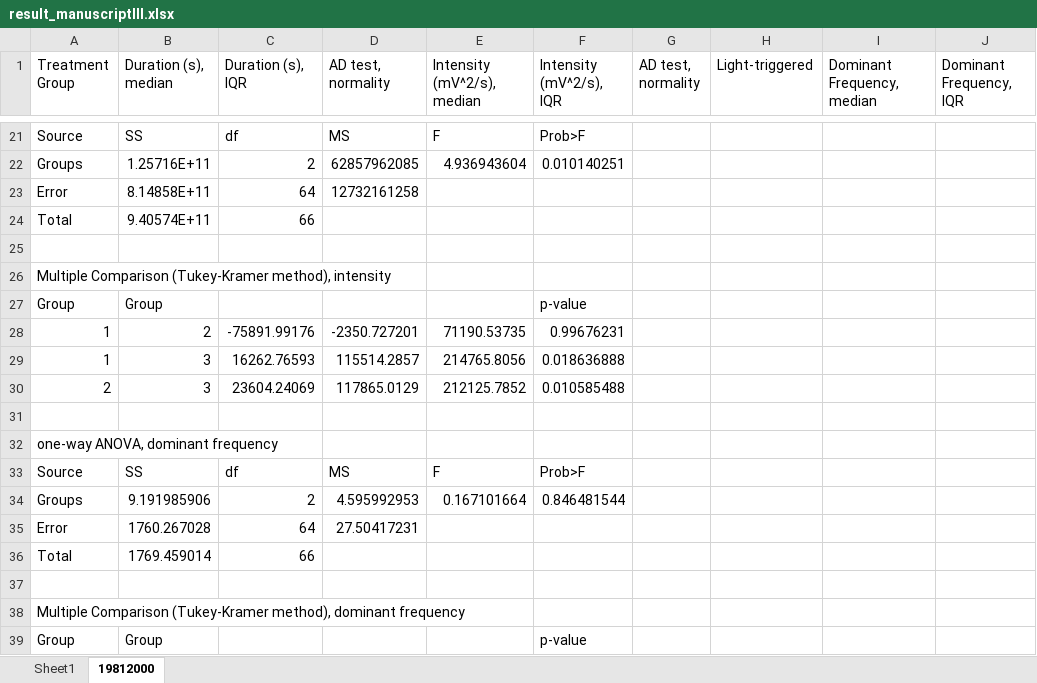
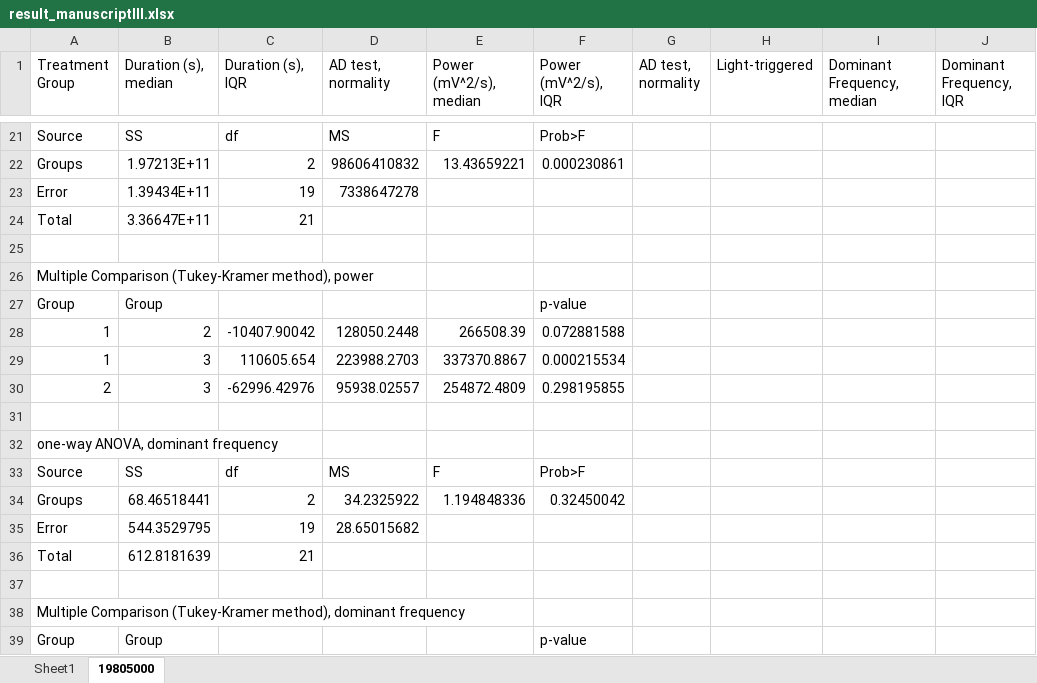
Before and after one commit to Valiantelab/ChangValiante2018, an Excel workbook: result_manuscriptIII.xlsx, sheet 19805000, drawn as a sheet; only a part is shown, gaps mark what is left out; values as stored, in another font and other column widths than the file's, no borders; removed rows and columns are numbered as before the commit, all else as after; rows hold the shown columns only; the diff covers the shown part only; the diff names each change by its address in the sheet, - before the commit and + after, or states it on an @@ line.

```diff
--- a/result_manuscriptIII.xlsx (sheet 19805000)
+++ b/result_manuscriptIII.xlsx (sheet 19805000)
-sheet tab: 19812000
+sheet tab: 19805000
-E1: Intensity (mV^2/s), median
+E1: Power (mV^2/s), median
-F1: Intensity (mV^2/s), IQR
+F1: Power (mV^2/s), IQR
-B22 (Duration (s), median): 1.25716E+11
+B22 (Duration (s), median): 1.97213E+11
-D22 (AD test, normality): 62857962085
+D22 (AD test, normality): 98606410832
-E22 (Power (mV^2/s), median): 4.936943604
+E22 (Power (mV^2/s), median): 13.43659221
-F22 (Power (mV^2/s), IQR): 0.010140251
+F22 (Power (mV^2/s), IQR): 0.000230861
-row 23: Error | 8.14858E+11 | 64 | 12732161258
+row 23: Error | 1.39434E+11 | 19 | 7338647278
-B24 (Duration (s), median): 9.40574E+11
+B24 (Duration (s), median): 3.36647E+11
-C24 (Duration (s), IQR): 66
+C24 (Duration (s), IQR): 21
-A26 (Treatment Group): …(Tukey-Kramer method), intensity
+A26 (Treatment Group): …(Tukey-Kramer method), power
-C28 (Duration (s), IQR): -75891.99176
+C28 (Duration (s), IQR): -10407.90042
-D28 (AD test, normality): -2350.727201
+D28 (AD test, normality): 128050.2448
-E28 (Power (mV^2/s), median): 71190.53735
+E28 (Power (mV^2/s), median): 266508.39
-F28 (Power (mV^2/s), IQR): 0.99676231
+F28 (Power (mV^2/s), IQR): 0.072881588
-C29 (Duration (s), IQR): 16262.76593
+C29 (Duration (s), IQR): 110605.654
-D29 (AD test, normality): 115514.2857
+D29 (AD test, normality): 223988.2703
-E29 (Power (mV^2/s), median): 214765.8056
+E29 (Power (mV^2/s), median): 337370.8867
-F29 (Power (mV^2/s), IQR): 0.018636888
+F29 (Power (mV^2/s), IQR): 0.000215534
-C30 (Duration (s), IQR): 23604.24069
+C30 (Duration (s), IQR): -62996.42976
-D30 (AD test, normality): 117865.0129
+D30 (AD test, normality): 95938.02557
-E30 (Power (mV^2/s), median): 212125.7852
+E30 (Power (mV^2/s), median): 254872.4809
-F30 (Power (mV^2/s), IQR): 0.010585488
+F30 (Power (mV^2/s), IQR): 0.298195855
-B34 (Duration (s), median): 9.191985906
+B34 (Duration (s), median): 68.46518441
-D34 (AD test, normality): 4.595992953
+D34 (AD test, normality): 34.2325922
-E34 (Power (mV^2/s), median): 0.167101664
+E34 (Power (mV^2/s), median): 1.194848336
-F34 (Power (mV^2/s), IQR): 0.846481544
+F34 (Power (mV^2/s), IQR): 0.32450042
-row 35: Error | 1760.267028 | 64 | 27.50417231
+row 35: Error | 544.3529795 | 19 | 28.65015682
-B36 (Duration (s), median): 1769.459014
+B36 (Duration (s), median): 612.8181639
-C36 (Duration (s), IQR): 66
+C36 (Duration (s), IQR): 21
```
Also changed, not shown: 5 added rows, 5 removed rows and 31 edited cells elsewhere in this sheet, 9 other files.
